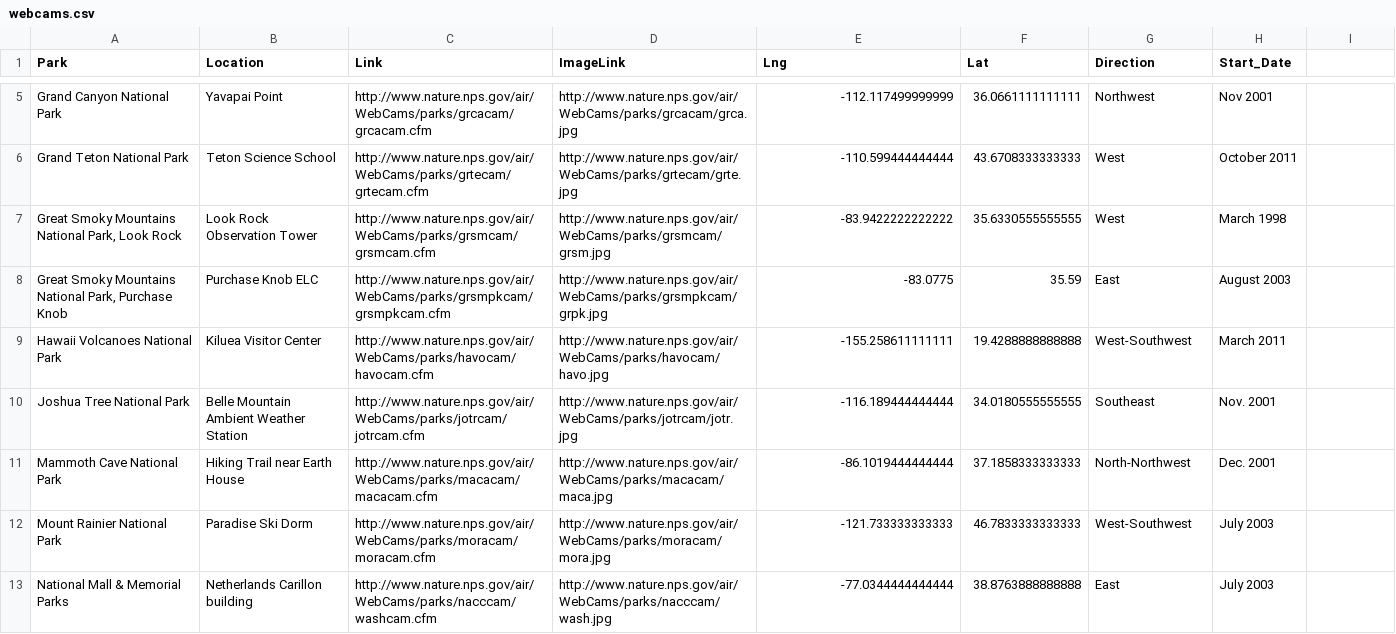
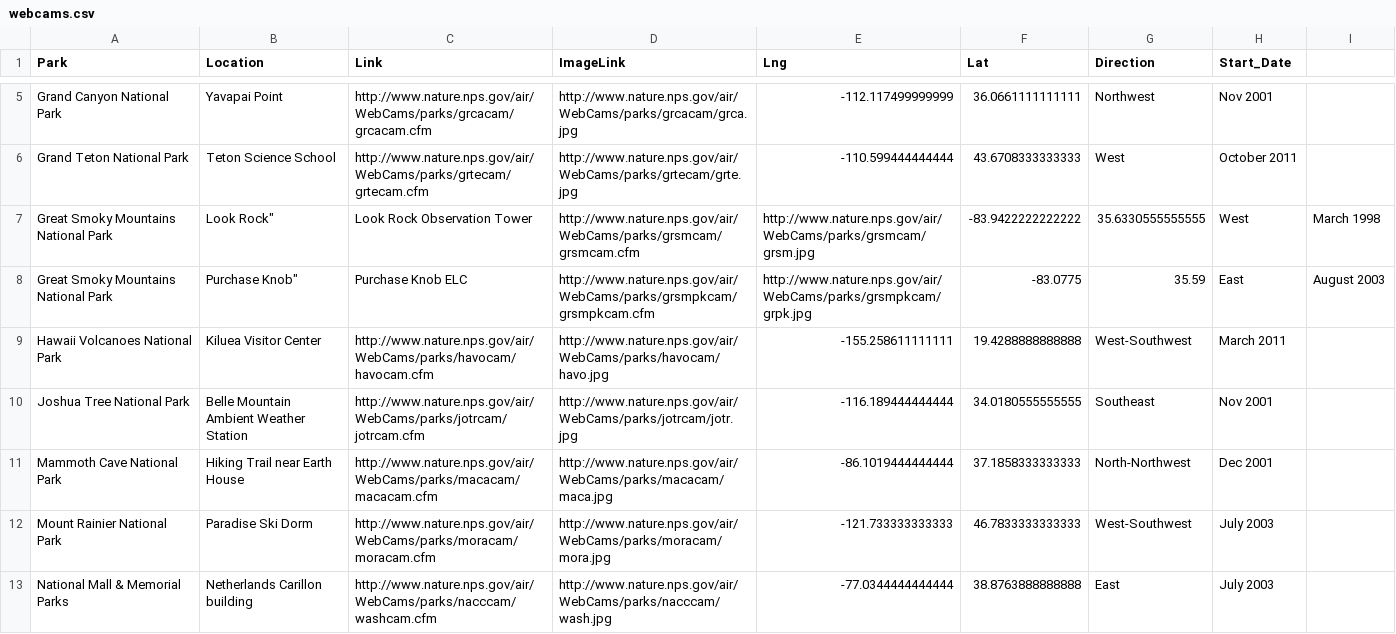
Before and after one commit to nationalparkservice/data, a CSV file: builder/webcams.csv, drawn as a sheet; only a part is shown, gaps mark what is left out.

Commit message:
Update webcams.csv

```diff
--- a/builder/webcams.csv
+++ b/builder/webcams.csv
@@ -6,7 +6,7 @@ Grand Canyon National Park,Yavapai Point,http://www.nature.nps.gov/air/WebCams/p
 Grand Teton National Park,Teton Science School,http://www.nature.nps.gov/air/WebCams/parks/grtecam/grtecam.cfm,http://www.nature.nps.gov/air/WebCams/parks/grtecam/grte.jpg,-110.599444444444,43.6708333333333,West,October 2011
-"Great Smoky Mountains National Park, Look Rock",Look Rock Observation Tower,http://www.nature.nps.gov/air/WebCams/parks/grsmcam/grsmcam.cfm,http://www.nature.nps.gov/air/WebCams/parks/grsmcam/grsm.jpg,-83.9422222222222,35.6330555555555,West,March 1998
-"Great Smoky Mountains National Park, Purchase Knob",Purchase Knob ELC,http://www.nature.nps.gov/air/WebCams/parks/grsmpkcam/grsmpkcam.cfm,http://www.nature.nps.gov/air/WebCams/parks/grsmpkcam/grpk.jpg,-83.0775,35.59,East,August 2003
+Great Smoky Mountains National Park, Look Rock",Look Rock Observation Tower,http://www.nature.nps.gov/air/WebCams/parks/grsmcam/grsmcam.cfm,http://www.nature.nps.gov/air/WebCams/parks/grsmcam/grsm.jpg,-83.9422222222222,35.6330555555555,West,March 1998
+Great Smoky Mountains National Park, Purchase Knob",Purchase Knob ELC,http://www.nature.nps.gov/air/WebCams/parks/grsmpkcam/grsmpkcam.cfm,http://www.nature.nps.gov/air/WebCams/parks/grsmpkcam/grpk.jpg,-83.0775,35.59,East,August 2003
 Hawaii Volcanoes National Park,Kiluea Visitor Center,http://www.nature.nps.gov/air/WebCams/parks/havocam/havocam.cfm,http://www.nature.nps.gov/air/WebCams/parks/havocam/havo.jpg,-155.258611111111,19.4288888888888,West-Southwest,March 2011
-Joshua Tree National Park,Belle Mountain Ambient Weather Station,http://www.nature.nps.gov/air/WebCams/parks/jotrcam/jotrcam.cfm,http://www.nature.nps.gov/air/WebCams/parks/jotrcam/jotr.jpg,-116.189444444444,34.0180555555555,Southeast,Nov. 2001
-Mammoth Cave National Park,Hiking Trail near Earth House,http://www.nature.nps.gov/air/WebCams/parks/macacam/macacam.cfm,http://www.nature.nps.gov/air/WebCams/parks/macacam/maca.jpg,-86.1019444444444,37.1858333333333,North-Northwest,Dec. 2001
+Joshua Tree National Park,Belle Mountain Ambient Weather Station,http://www.nature.nps.gov/air/WebCams/parks/jotrcam/jotrcam.cfm,http://www.nature.nps.gov/air/WebCams/parks/jotrcam/jotr.jpg,-116.189444444444,34.0180555555555,Southeast,Nov 2001
+Mammoth Cave National Park,Hiking Trail near Earth House,http://www.nature.nps.gov/air/WebCams/parks/macacam/macacam.cfm,http://www.nature.nps.gov/air/WebCams/parks/macacam/maca.jpg,-86.1019444444444,37.1858333333333,North-Northwest,Dec 2001
 Mount Rainier National Park,Paradise Ski Dorm,http://www.nature.nps.gov/air/WebCams/parks/moracam/moracam.cfm,http://www.nature.nps.gov/air/WebCams/parks/moracam/mora.jpg,-121.733333333333,46.7833333333333,West-Southwest,July 2003
```
